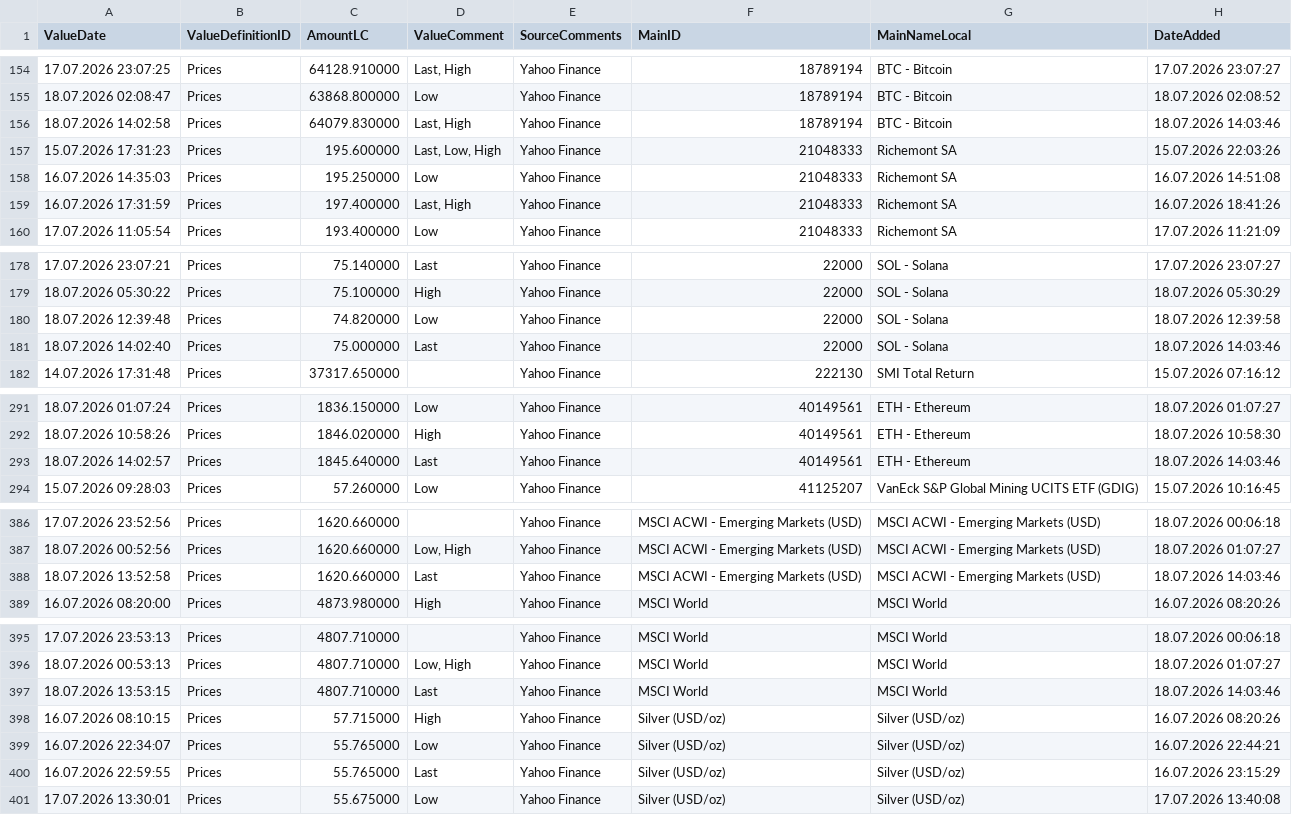
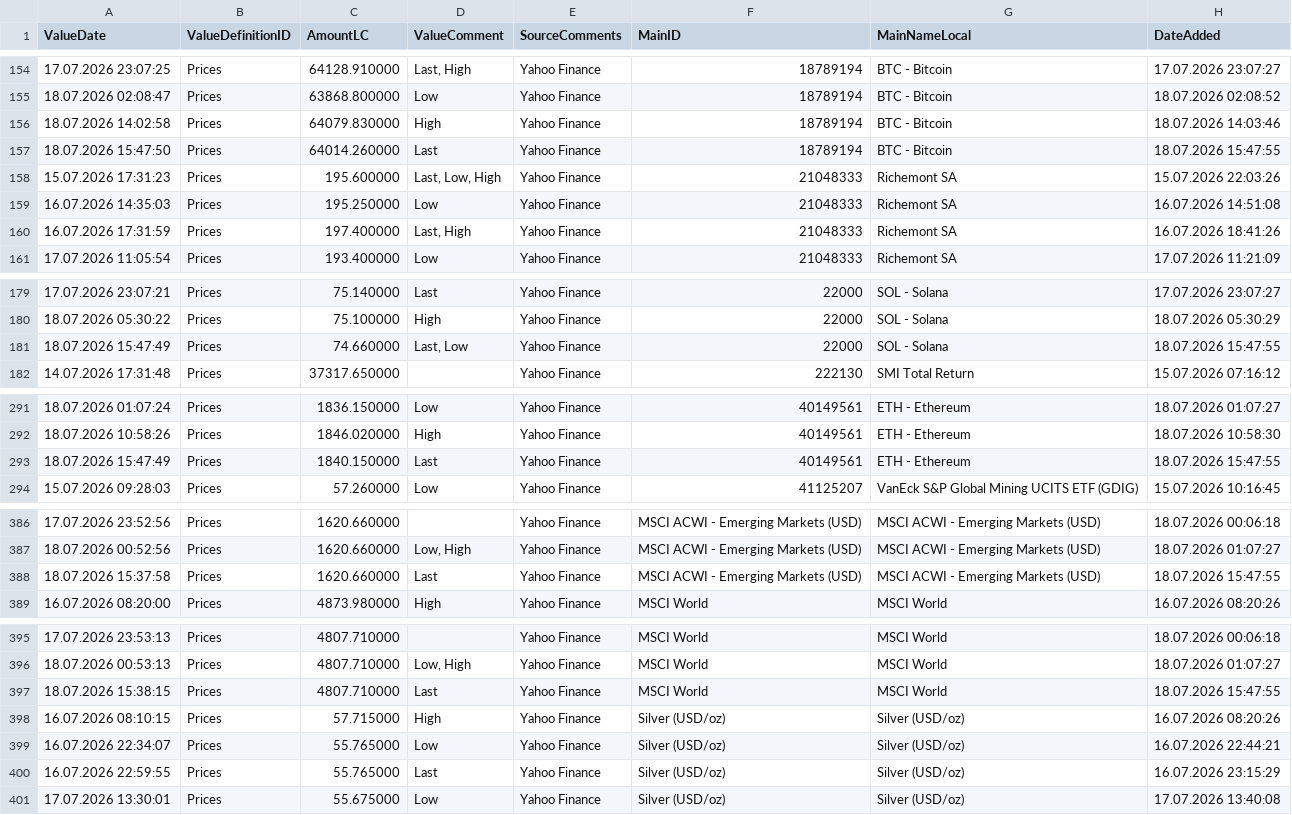
Before and after one commit to Munotstadt/financialdatacollector-public, a CSV file: all_data.csv, drawn as a sheet; only a part is shown, gaps mark what is left out.

```diff
--- a/all_data.csv
+++ b/all_data.csv
@@ -155,3 +155,4 @@ ValueDate,ValueDefinitionID,AmountLC,ValueComment,SourceComments,MainID,MainName
 18.07.2026 02:08:47,Prices,63868.800000,Low,Yahoo Finance,18789194,BTC - Bitcoin,18.07.2026 02:08:52
-18.07.2026 14:02:58,Prices,64079.830000,"Last, High",Yahoo Finance,18789194,BTC - Bitcoin,18.07.2026 14:03:46
+18.07.2026 14:02:58,Prices,64079.830000,High,Yahoo Finance,18789194,BTC - Bitcoin,18.07.2026 14:03:46
+18.07.2026 15:47:50,Prices,64014.260000,Last,Yahoo Finance,18789194,BTC - Bitcoin,18.07.2026 15:47:55
 15.07.2026 17:31:23,Prices,195.600000,"Last, Low, High",Yahoo Finance,21048333,Richemont SA,15.07.2026 22:03:26
@@ -179,4 +180,3 @@ ValueDate,ValueDefinitionID,AmountLC,ValueComment,SourceComments,MainID,MainName
 18.07.2026 05:30:22,Prices,75.100000,High,Yahoo Finance,22000,SOL - Solana,18.07.2026 05:30:29
-18.07.2026 12:39:48,Prices,74.820000,Low,Yahoo Finance,22000,SOL - Solana,18.07.2026 12:39:58
-18.07.2026 14:02:40,Prices,75.000000,Last,Yahoo Finance,22000,SOL - Solana,18.07.2026 14:03:46
+18.07.2026 15:47:49,Prices,74.660000,"Last, Low",Yahoo Finance,22000,SOL - Solana,18.07.2026 15:47:55
 14.07.2026 17:31:48,Prices,37317.650000,,Yahoo Finance,222130,SMI Total Return,15.07.2026 07:16:12
@@ -292,3 +292,3 @@ ValueDate,ValueDefinitionID,AmountLC,ValueComment,SourceComments,MainID,MainName
 18.07.2026 10:58:26,Prices,1846.020000,High,Yahoo Finance,40149561,ETH - Ethereum,18.07.2026 10:58:30
-18.07.2026 14:02:57,Prices,1845.640000,Last,Yahoo Finance,40149561,ETH - Ethereum,18.07.2026 14:03:46
+18.07.2026 15:47:49,Prices,1840.150000,Last,Yahoo Finance,40149561,ETH - Ethereum,18.07.2026 15:47:55
 15.07.2026 09:28:03,Prices,57.260000,Low,Yahoo Finance,41125207,VanEck S&P Global Mining UCITS ETF (GDIG),15.07.2026 10:16:45
@@ -387,3 +387,3 @@ ValueDate,ValueDefinitionID,AmountLC,ValueComment,SourceComments,MainID,MainName
 18.07.2026 00:52:56,Prices,1620.660000,"Low, High",Yahoo Finance,MSCI ACWI - Emerging Markets (USD),MSCI ACWI - Emerging Markets (USD),18.07.2026 01:07:27
-18.07.2026 13:52:58,Prices,1620.660000,Last,Yahoo Finance,MSCI ACWI - Emerging Markets (USD),MSCI ACWI - Emerging Markets (USD),18.07.2026 14:03:46
+18.07.2026 15:37:58,Prices,1620.660000,Last,Yahoo Finance,MSCI ACWI - Emerging Markets (USD),MSCI ACWI - Emerging Markets (USD),18.07.2026 15:47:55
 16.07.2026 08:20:00,Prices,4873.980000,High,Yahoo Finance,MSCI World,MSCI World,16.07.2026 08:20:26
@@ -396,3 +396,3 @@ ValueDate,ValueDefinitionID,AmountLC,ValueComment,SourceComments,MainID,MainName
 18.07.2026 00:53:13,Prices,4807.710000,"Low, High",Yahoo Finance,MSCI World,MSCI World,18.07.2026 01:07:27
-18.07.2026 13:53:15,Prices,4807.710000,Last,Yahoo Finance,MSCI World,MSCI World,18.07.2026 14:03:46
+18.07.2026 15:38:15,Prices,4807.710000,Last,Yahoo Finance,MSCI World,MSCI World,18.07.2026 15:47:55
 16.07.2026 08:10:15,Prices,57.715000,High,Yahoo Finance,Silver (USD/oz),Silver (USD/oz),16.07.2026 08:20:26
```
